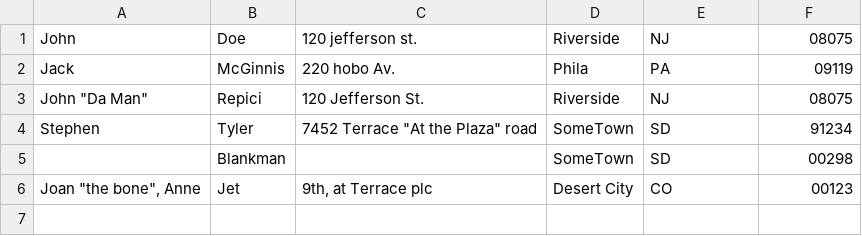
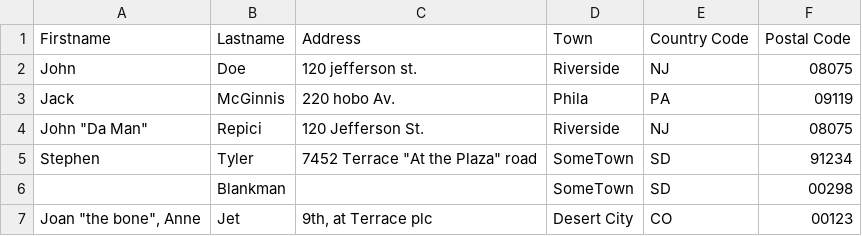
Before and after one commit to kyllianmgn/data-filter-python, a CSV file: files/addresses.csv, drawn as a sheet; the diff names each change by its address in the sheet, - before the commit and + after, or states it on an @@ line.

```diff
--- a/files/addresses.csv
+++ b/files/addresses.csv
+row 1: Firstname | Lastname | Address | Town | Country Code | Postal Code
```
Also changed, not shown: 9 other files.
